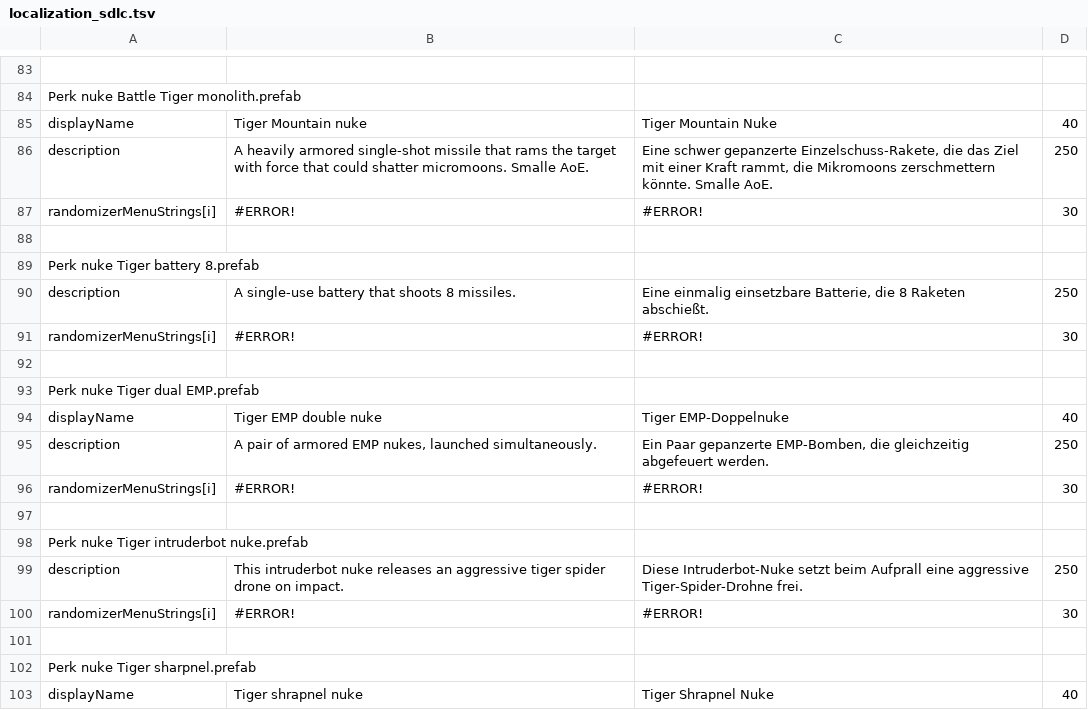
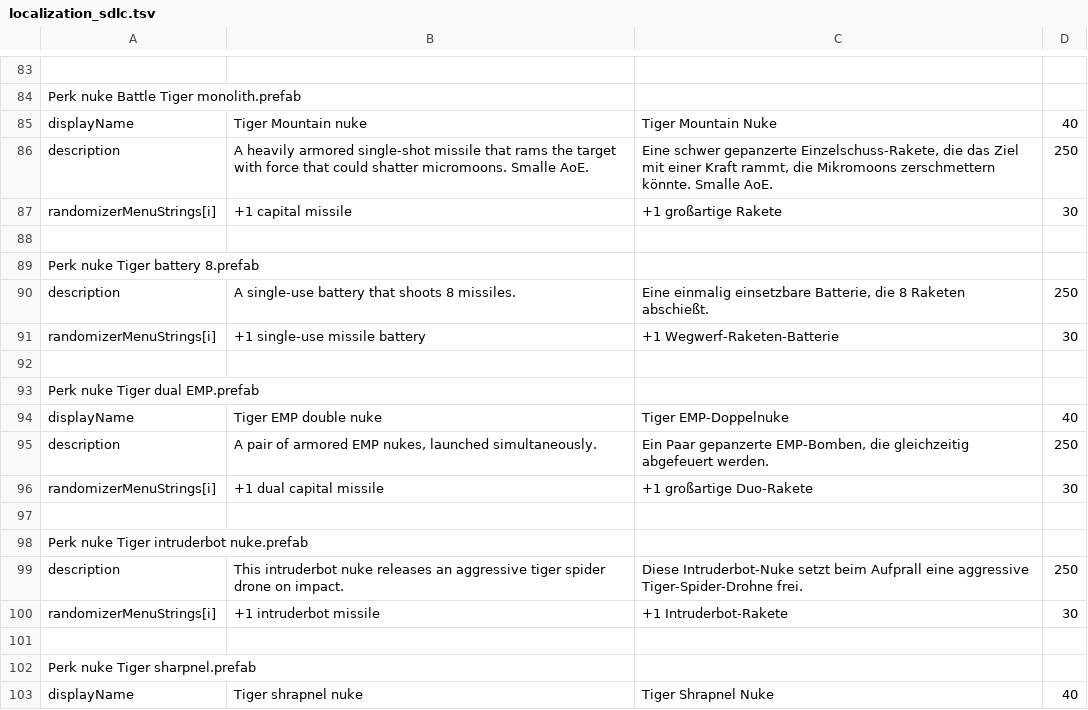
Before and after one commit to Duke-M-commits/Translation_ShortestTripToEarth_German, a TSV file: localization_sdlc.tsv, drawn as a sheet; only a part is shown, gaps mark what is left out; the diff covers the shown part only.

Commit message:
fixed translation errors

```diff
--- a/localization_sdlc.tsv
+++ b/localization_sdlc.tsv
@@ -86,3 +86,3 @@ displayName	Tiger Mountain nuke	Tiger Mountain Nuke	40
 description	A heavily armored single-shot missile that rams the target with force that could shatter micromoons. Smalle AoE.	Eine schwer gepanzerte Einzelschuss-Rakete, die das Ziel mit einer Kraft rammt, die Mikromoons zerschmettern könnte. Smalle AoE.	250
-randomizerMenuStrings[i]	#ERROR!	#ERROR!	30
+randomizerMenuStrings[i]	+1 capital missile	+1 großartige Rakete	30
 
@@ -90,3 +90,3 @@ Perk nuke Tiger battery 8.prefab
 description	A single-use battery that shoots 8 missiles.	Eine einmalig einsetzbare Batterie, die 8 Raketen abschießt.	250
-randomizerMenuStrings[i]	#ERROR!	#ERROR!	30
+randomizerMenuStrings[i]	+1 single-use missile battery	+1 Wegwerf-Raketen-Batterie	30
 
@@ -95,3 +95,3 @@ displayName	Tiger EMP double nuke	Tiger EMP-Doppelnuke	40
 description	A pair of armored EMP nukes, launched simultaneously.	Ein Paar gepanzerte EMP-Bomben, die gleichzeitig abgefeuert werden.	250
-randomizerMenuStrings[i]	#ERROR!	#ERROR!	30
+randomizerMenuStrings[i]	+1 dual capital missile	+1 großartige Duo-Rakete	30
 
@@ -99,3 +99,3 @@ Perk nuke Tiger intruderbot nuke.prefab
 description	This intruderbot nuke releases an aggressive tiger spider drone on impact.	Diese Intruderbot-Nuke setzt beim Aufprall eine aggressive Tiger-Spider-Drohne frei.	250
-randomizerMenuStrings[i]	#ERROR!	#ERROR!	30
+randomizerMenuStrings[i]	+1 intruderbot missile	+1 Intruderbot-Rakete	30
 
```
Also changed, not shown: 14 edited cells elsewhere in this file.
